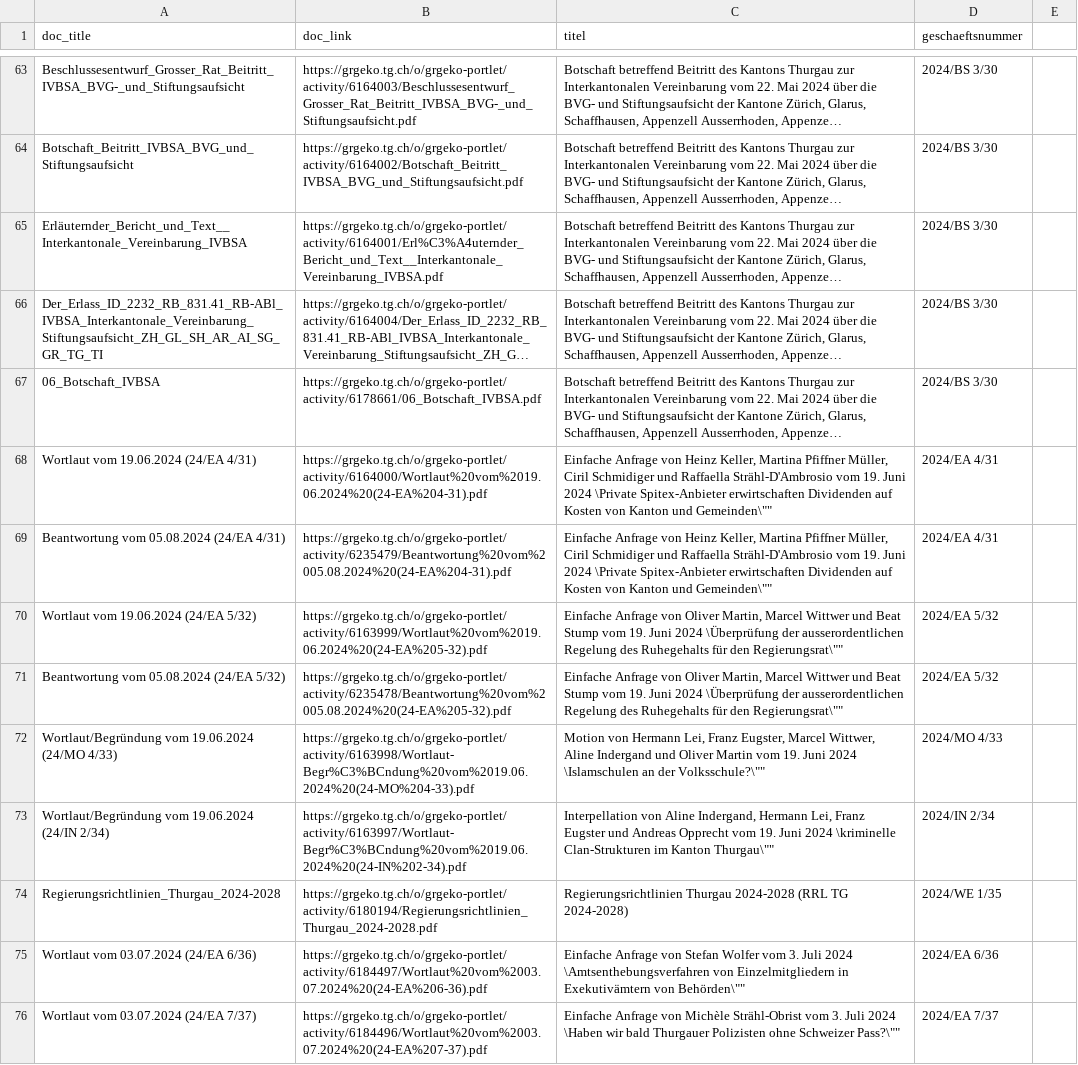
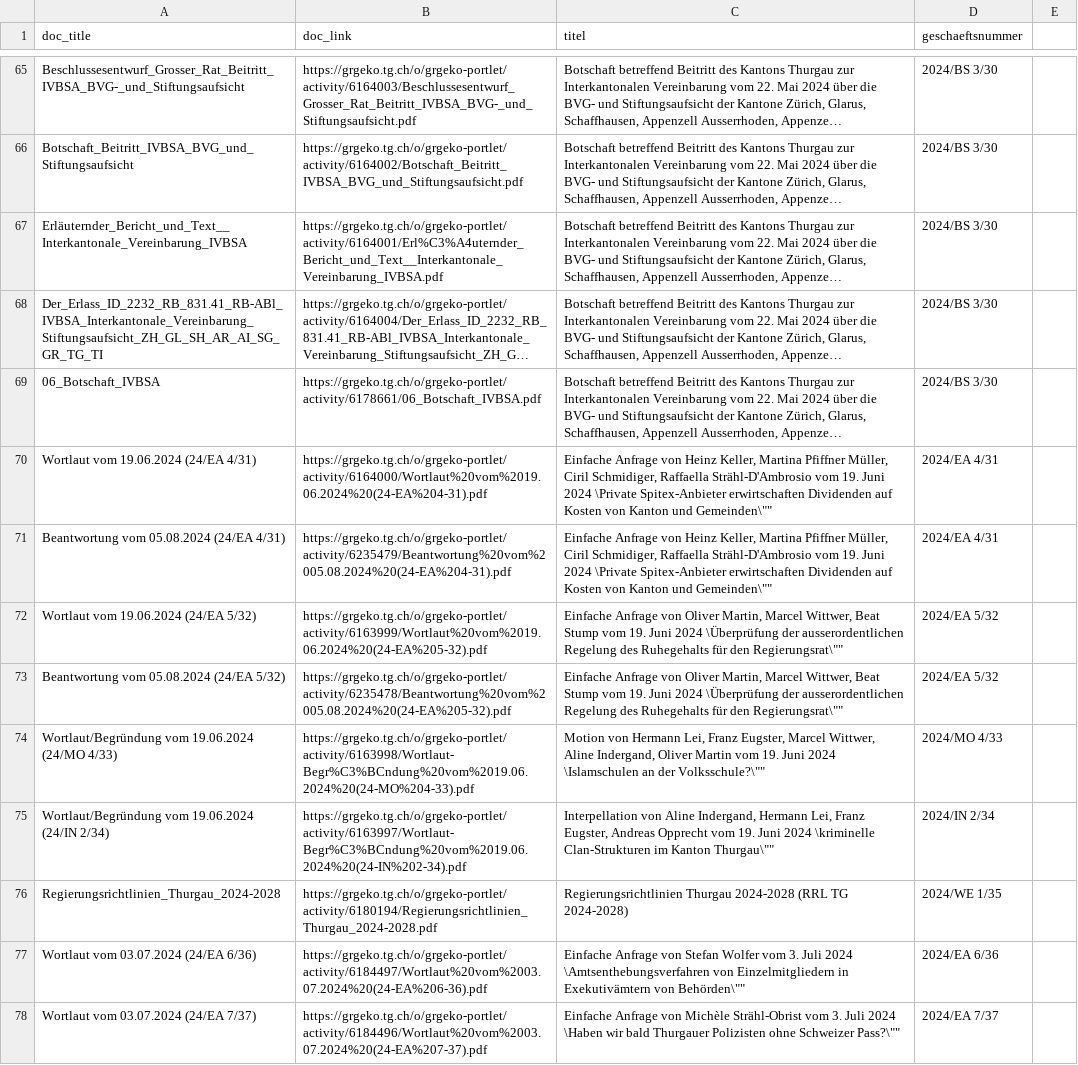
Before and after one commit to ogdtg/vorstossdaten_scrape, a CSV file: dokumente.csv, drawn as a sheet; only a part is shown, gaps mark what is left out; long unchanged cells end in …; addresses are those after the commit; the diff covers the shown part only; the diff names each change by its address in the sheet, - before the commit and + after, or states it on an @@ line.

```diff
--- a/dokumente.csv
+++ b/dokumente.csv
-C70:C71 (titel): …Müller, Ciril Schmidiger und Raffaella Strähl-D'Ambrosio…
+C70:C71 (titel): …Müller, Ciril Schmidiger, Raffaella Strähl-D'Ambrosio…
-C72:C73 (titel): …Martin, Marcel Wittwer und Beat Stump…
+C72:C73 (titel): …Martin, Marcel Wittwer, Beat Stump…
-C74 (titel): …Wittwer, Aline Indergand und Oliver Martin…
+C74 (titel): …Wittwer, Aline Indergand, Oliver Martin…
-C75 (titel): …Lei, Franz Eugster und Andreas Opprecht…
+C75 (titel): …Lei, Franz Eugster, Andreas Opprecht…
```
Also changed, not shown: 7 added rows and 8 edited cells elsewhere in this file, geschaefte.csv, vorstoesser.csv, 1 other file.
